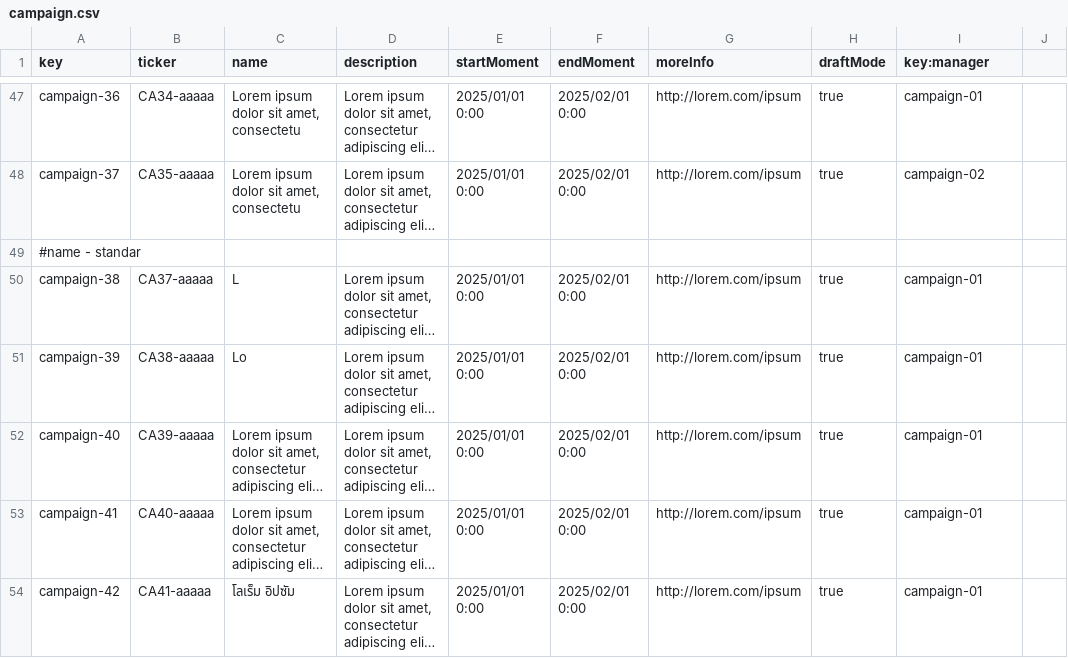
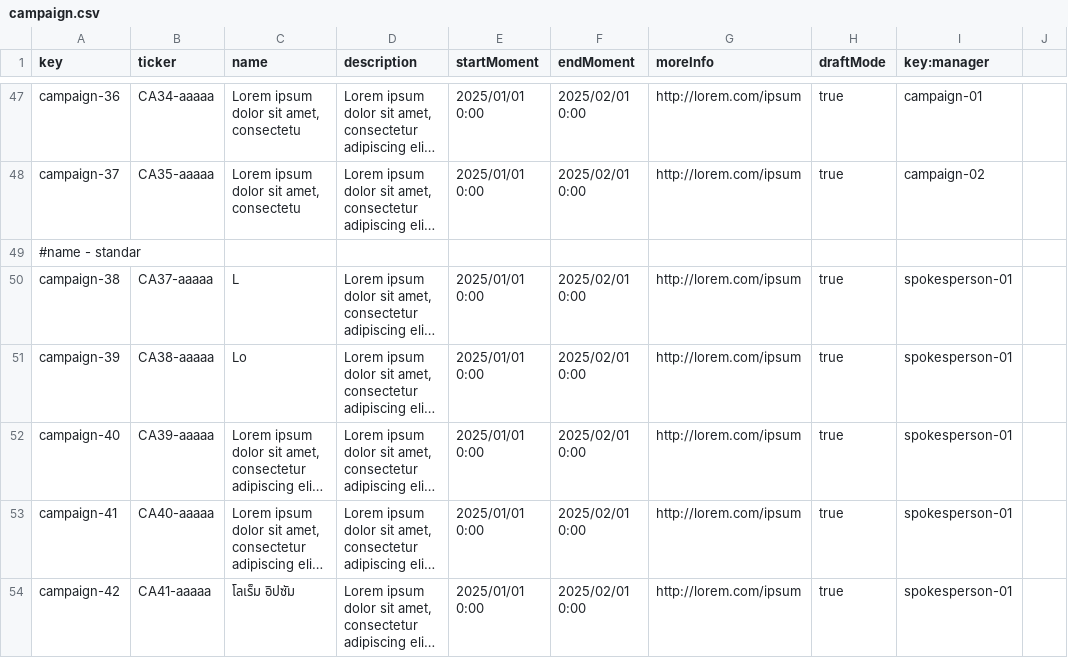
Before and after one commit to G058-DP2/Acme-Starters-C, a CSV file: src/main/resources/WEB-INF/data/sample/batch-01/campaign.csv, drawn as a sheet; only a part is shown, gaps mark what is left out; long unchanged cells end in …; the diff covers the shown part only; the diff names each change by its address in the sheet, - before the commit and + after, or states it on an @@ line.

Commit message:
Fix: CSV data fixed

```diff
--- a/src/main/resources/WEB-INF/data/sample/batch-01/campaign.csv
+++ b/src/main/resources/WEB-INF/data/sample/batch-01/campaign.csv
-I50:I54 (key:manager): campaign-01
+I50:I54 (key:manager): spokesperson-01
```
Also changed, not shown: 101 edited cells elsewhere in this file.
